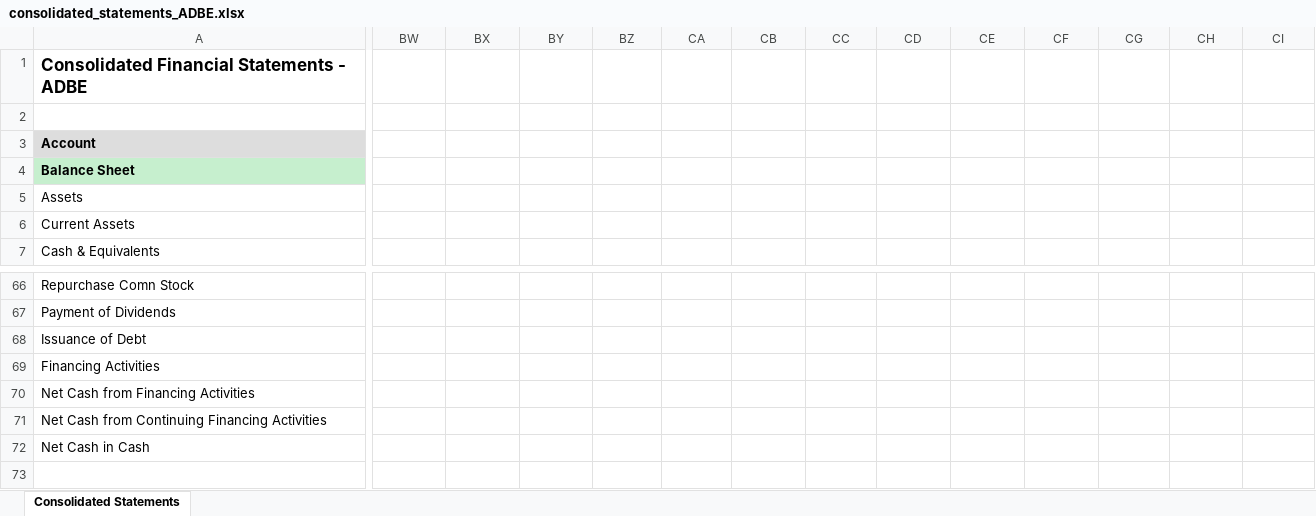
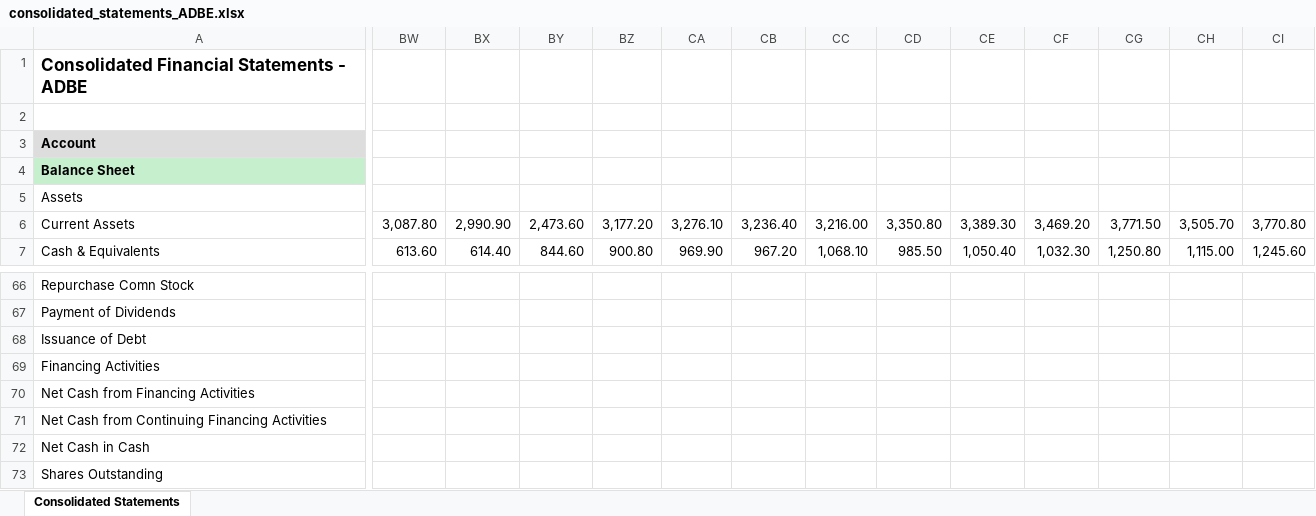
Before and after one commit to Hayden1629/financial_statements, an Excel workbook: statements/ADBE/consolidated_statements_ADBE.xlsx, sheet Consolidated Statements, drawn as a sheet; only a part is shown, gaps mark what is left out; values as stored, in another font and other column widths than the file's, no borders; rows hold the shown columns only; the diff covers the shown part only; the diff names each change by its address in the sheet, - before the commit and + after, or states it on an @@ line.

```diff
--- a/statements/ADBE/consolidated_statements_ADBE.xlsx (sheet Consolidated Statements)
+++ b/statements/ADBE/consolidated_statements_ADBE.xlsx (sheet Consolidated Statements)
-BW6: (empty)
+BW6: 3,087.80
-BX6: (empty)
+BX6: 2,990.90
-BY6: (empty)
+BY6: 2,473.60
-BZ6: (empty)
+BZ6: 3,177.20
-CA6: (empty)
+CA6: 3,276.10
-CB6: (empty)
+CB6: 3,236.40
-CC6: (empty)
+CC6: 3,216.00
-CD6: (empty)
+CD6: 3,350.80
-CE6: (empty)
+CE6: 3,389.30
-CF6: (empty)
+CF6: 3,469.20
-CG6: (empty)
+CG6: 3,771.50
-CH6: (empty)
+CH6: 3,505.70
-CI6: (empty)
+CI6: 3,770.80
-BW7: (empty)
+BW7: 613.60
-BX7: (empty)
+BX7: 614.40
-BY7: (empty)
+BY7: 844.60
-BZ7: (empty)
+BZ7: 900.80
-CA7: (empty)
+CA7: 969.90
-CB7: (empty)
+CB7: 967.20
-CC7: (empty)
+CC7: 1,068.10
-CD7: (empty)
+CD7: 985.50
-CE7: (empty)
+CE7: 1,050.40
-CF7: (empty)
+CF7: 1,032.30
-CG7: (empty)
+CG7: 1,250.80
-CH7: (empty)
+CH7: 1,115.00
-CI7: (empty)
+CI7: 1,245.60
+row 73: Shares Outstanding
```
Also changed, not shown: 265 edited cells elsewhere in this sheet, statements/CL/consolidated_statements_CL.xlsx, 3 other files.
